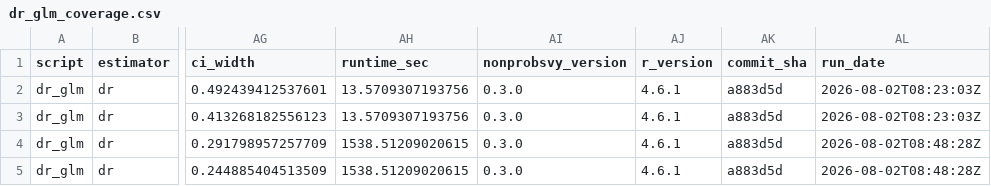
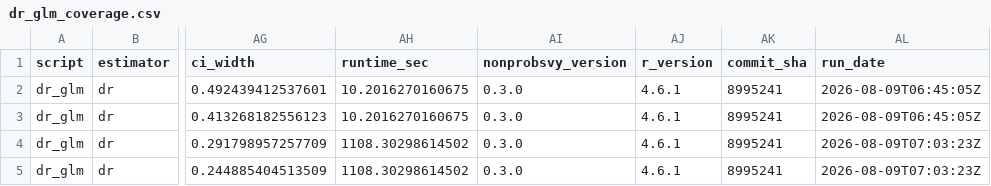
Before and after one commit to ncn-foreigners/nonprobsvy-coverage, a CSV file: results/dr/dr_glm_coverage.csv, drawn as a sheet; only a part is shown, gaps mark what is left out; the diff names each change by its address in the sheet, - before the commit and + after, or states it on an @@ line.

```diff
--- a/results/dr/dr_glm_coverage.csv
+++ b/results/dr/dr_glm_coverage.csv
-AH2:AH3 (runtime_sec): 13.5709307193756
+AH2:AH3 (runtime_sec): 10.2016270160675
-AK2:AK5 (commit_sha): a883d5d
+AK2:AK5 (commit_sha): 8995241
-AL2:AL3 (run_date): 2026-08-02T08:23:03Z
+AL2:AL3 (run_date): 2026-08-09T06:45:05Z
-AH4:AH5 (runtime_sec): 1538.51209020615
+AH4:AH5 (runtime_sec): 1108.30298614502
-AL4:AL5 (run_date): 2026-08-02T08:48:28Z
+AL4:AL5 (run_date): 2026-08-09T07:03:23Z
```
Also changed, not shown: results/dr/dr_glm_metadata.csv, results/dr/dr_scad_coverage.csv, 1 other file.
